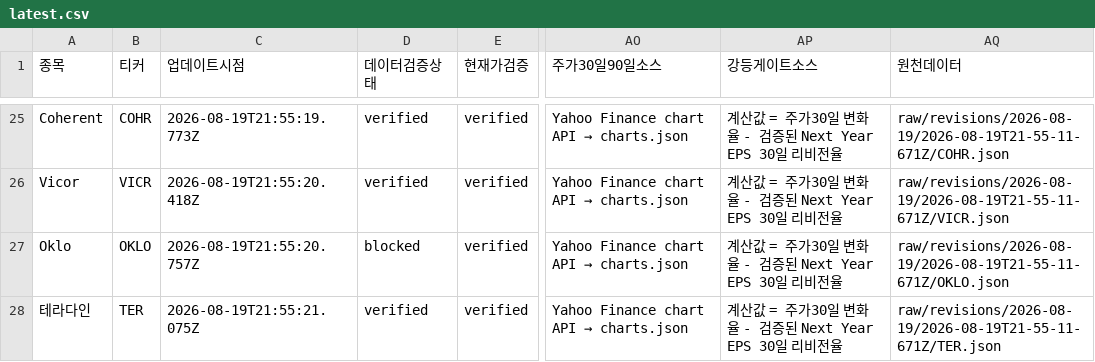
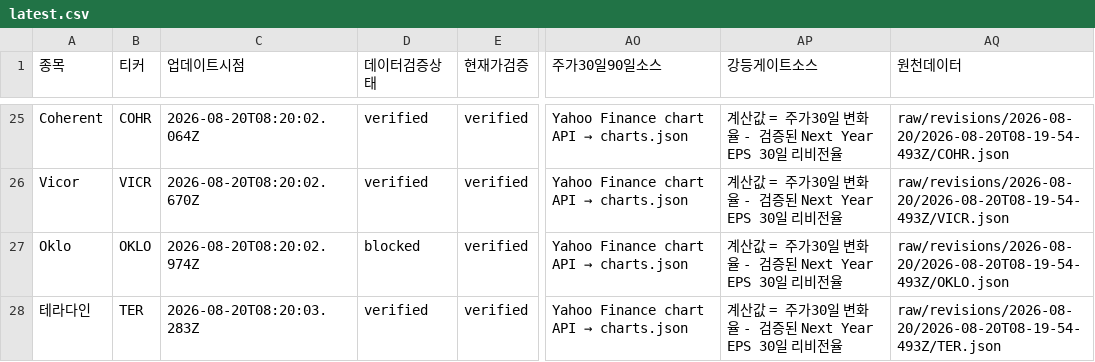
Before and after one commit to SimpleorNothing/ten-bagger, a CSV file: raw/revisions/latest.csv, drawn as a sheet; only a part is shown, gaps mark what is left out; the diff covers the shown part only; the diff names each change by its address in the sheet, - before the commit and + after, or states it on an @@ line.

```diff
--- a/raw/revisions/latest.csv
+++ b/raw/revisions/latest.csv
-C25 (업데이트시점): 2026-08-19T21:55:19.773Z
+C25 (업데이트시점): 2026-08-20T08:20:02.064Z
-AQ25 (원천데이터): raw/revisions/2026-08-19/2026-08-19T21-55-11-671Z/COHR.json
+AQ25 (원천데이터): raw/revisions/2026-08-20/2026-08-20T08-19-54-493Z/COHR.json
-C26 (업데이트시점): 2026-08-19T21:55:20.418Z
+C26 (업데이트시점): 2026-08-20T08:20:02.670Z
-AQ26 (원천데이터): raw/revisions/2026-08-19/2026-08-19T21-55-11-671Z/VICR.json
+AQ26 (원천데이터): raw/revisions/2026-08-20/2026-08-20T08-19-54-493Z/VICR.json
-C27 (업데이트시점): 2026-08-19T21:55:20.757Z
+C27 (업데이트시점): 2026-08-20T08:20:02.974Z
-AQ27 (원천데이터): raw/revisions/2026-08-19/2026-08-19T21-55-11-671Z/OKLO.json
+AQ27 (원천데이터): raw/revisions/2026-08-20/2026-08-20T08-19-54-493Z/OKLO.json
-C28 (업데이트시점): 2026-08-19T21:55:21.075Z
+C28 (업데이트시점): 2026-08-20T08:20:03.283Z
-AQ28 (원천데이터): raw/revisions/2026-08-19/2026-08-19T21-55-11-671Z/TER.json
+AQ28 (원천데이터): raw/revisions/2026-08-20/2026-08-20T08-19-54-493Z/TER.json
```
Also changed, not shown: 62 edited cells elsewhere in this file, 35 other files.
